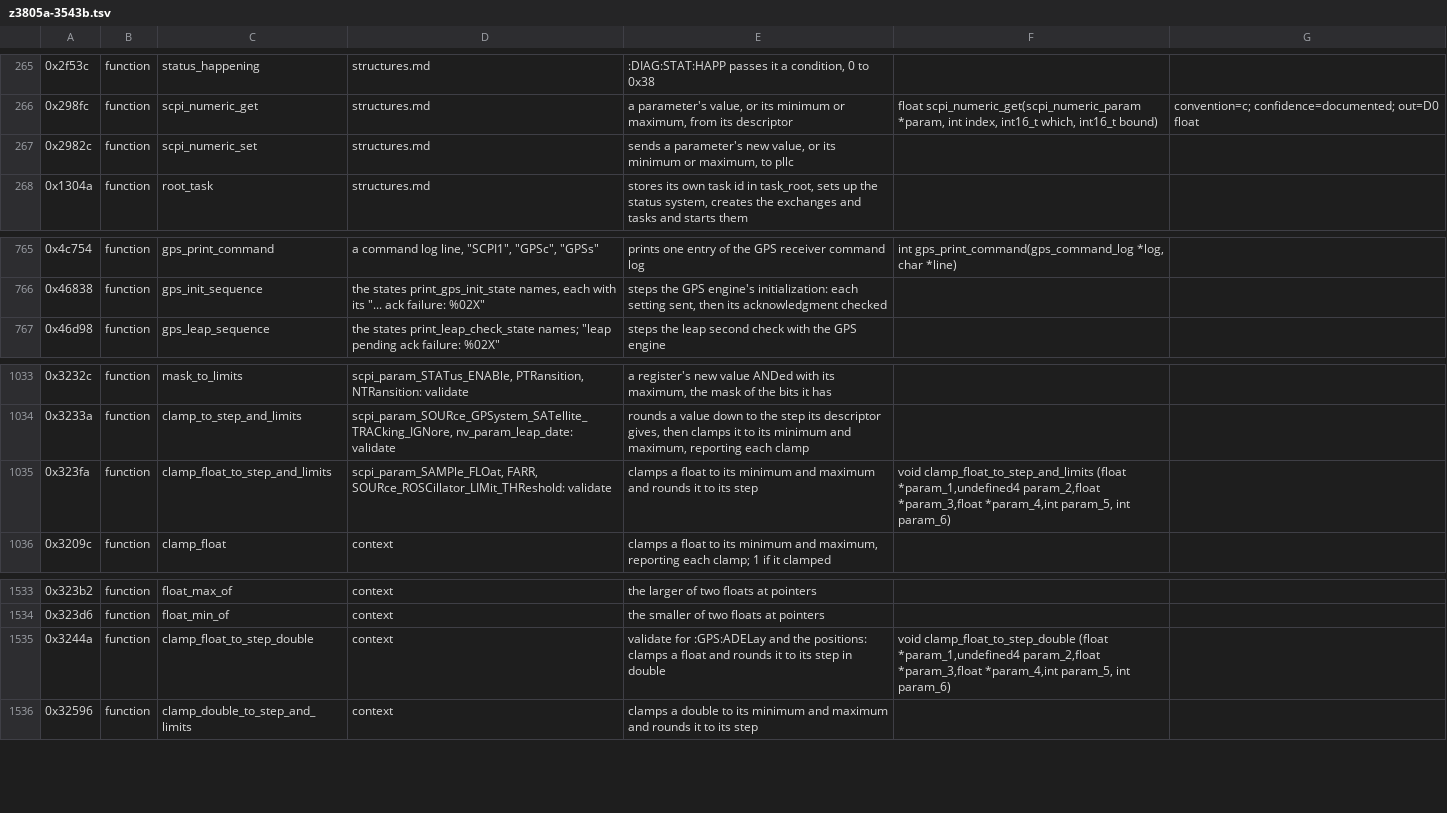
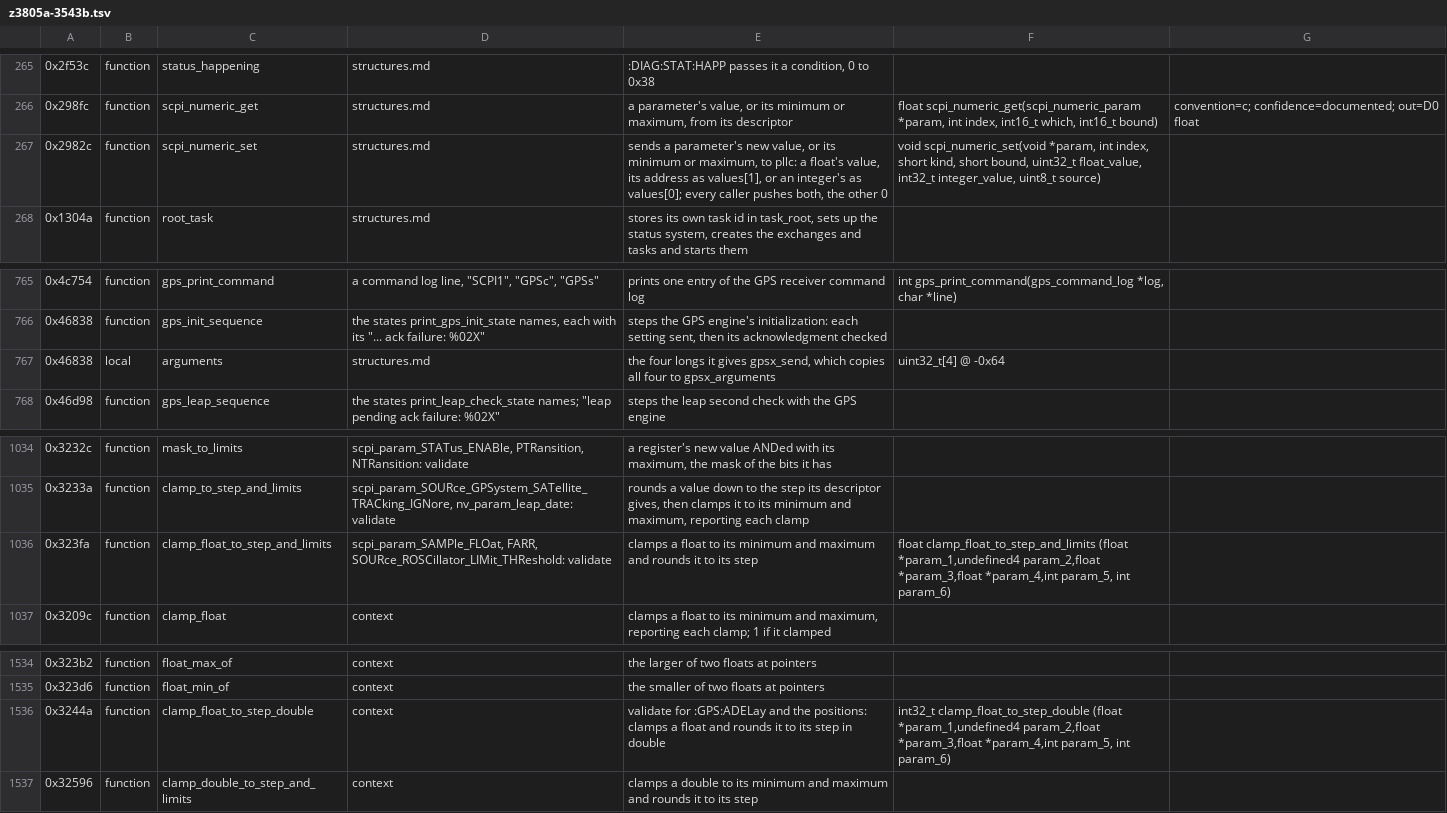
Before and after one commit to charlieh0tel/smartclock, a TSV file: tools/ghidra/names/z3805a-3543b.tsv, drawn as a sheet; only a part is shown, gaps mark what is left out; addresses are those after the commit; the diff names each change by its address in the sheet, - before the commit and + after, or states it on an @@ line.

Commit message:
Fill each new frame, and give scpi_numeric_set its value slots
A message's bytes its sender never writes held whatever an earlier
callee left on the stack, at different depths in the two copies; the
harness fills each frame a link makes afresh, as it fills the stack at
a call's start.  scpi_numeric_set takes a float value at +0x10 and an
integer at +0x14, which StackParameters missed because only their
address escapes; the two step validators return their float and
integer; and gps_init_sequence's four request arguments are one array.
Functions agreeing 1065, failing 45.

```diff
--- a/tools/ghidra/names/z3805a-3543b.tsv
+++ b/tools/ghidra/names/z3805a-3543b.tsv
-E267: …maximum, to pllc
+E267: …maximum, to pllc: a float's value, its address as values[1], or an integer's as values[0]; every caller pushes both, the other 0
-F267: (empty)
+F267: void scpi_numeric_set(void *param, int index, short kind, short bound, uint32_t float_value, int32_t integer_value, uint8_t source)
+row 767: 0x46838 | local | arguments | structures.md | the four longs it gives gpsx_send, which copies all four to gpsx_arguments | uint32_t[4] @ -0x64
-F1036: void clamp_float_to_step_and_limits (float…
+F1036: float clamp_float_to_step_and_limits (float…
-F1536: void clamp_float_to_step_double (float…
+F1536: int32_t clamp_float_to_step_double (float…
```
Also changed, not shown: 6 other files.
